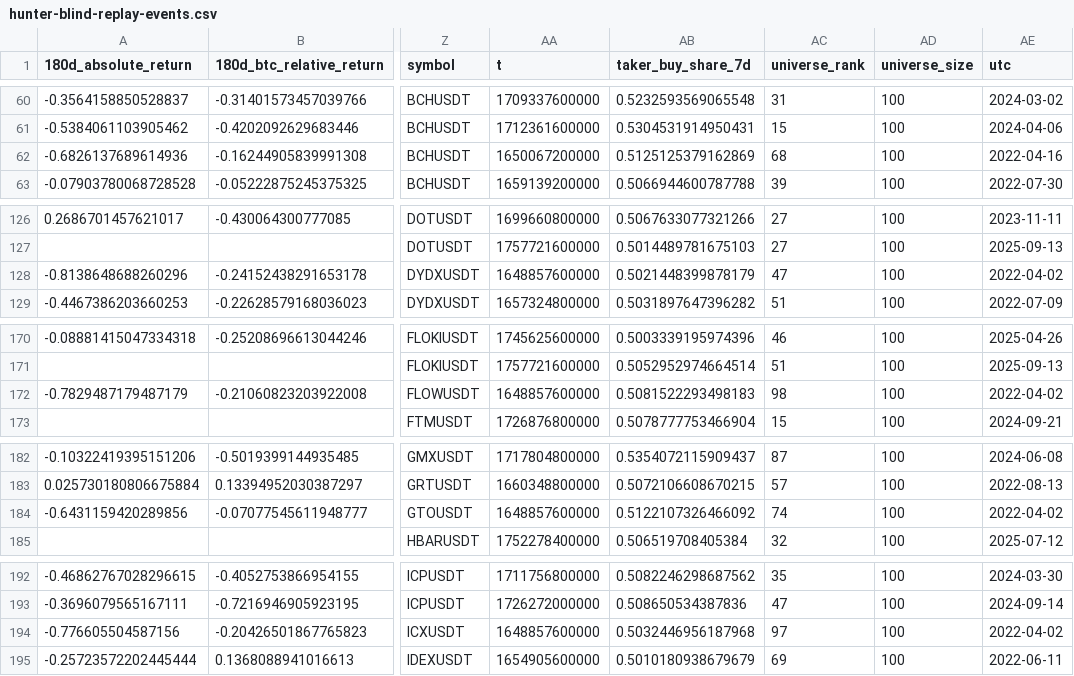
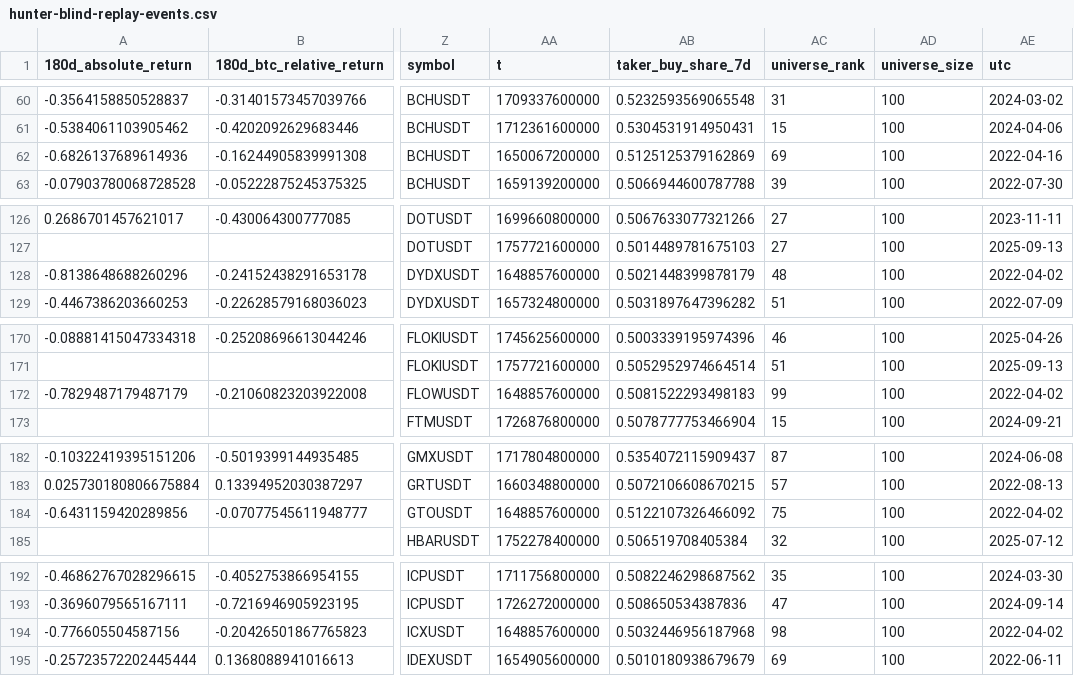
Before and after one commit to leo14881-eng/btc-grid-state, a CSV file: research/results/hunter-blind-replay-events.csv, drawn as a sheet; only a part is shown, gaps mark what is left out; the diff covers the shown part only; the diff names each change by its address in the sheet, - before the commit and + after, or states it on an @@ line.

```diff
--- a/research/results/hunter-blind-replay-events.csv
+++ b/research/results/hunter-blind-replay-events.csv
-AC62 (universe_rank): 68
+AC62 (universe_rank): 69
-AC128 (universe_rank): 47
+AC128 (universe_rank): 48
-AC172 (universe_rank): 98
+AC172 (universe_rank): 99
-AC184 (universe_rank): 74
+AC184 (universe_rank): 75
-AC194 (universe_rank): 97
+AC194 (universe_rank): 98
```
Also changed, not shown: 29 edited cells elsewhere in this file, 2 other files.
